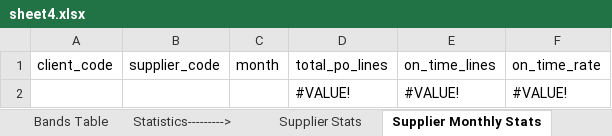
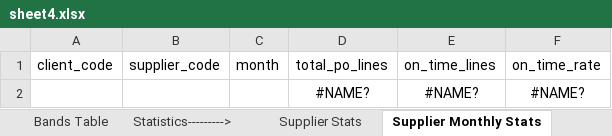
Before and after one commit to mrunmayee300/akisto-dash-v3, an Excel workbook: info/sheet4.xlsx, sheet Supplier Monthly Stats, drawn as a sheet; values as stored, in another font and other column widths than the file's, no borders; charts and pictures not drawn; removed rows and columns are numbered as before the commit, all else as after; the diff names each change by its address in the sheet, - before the commit and + after, or states it on an @@ line.

```diff
--- a/info/sheet4.xlsx (sheet Supplier Monthly Stats)
+++ b/info/sheet4.xlsx (sheet Supplier Monthly Stats)
-row 2:  |  |  | #VALUE! | #VALUE! | #VALUE!
+row 2:  |  |  | #NAME? | #NAME? | #NAME?
```
Also changed, not shown: sheet Supplier Stats, sheet PO consolidated data, sheet Communication Logs, sheet Material and Supplier Master Da, formulas that keep their value, hidden cells, charts or pictures, info/updated sheet.xlsx, 2 other files.
